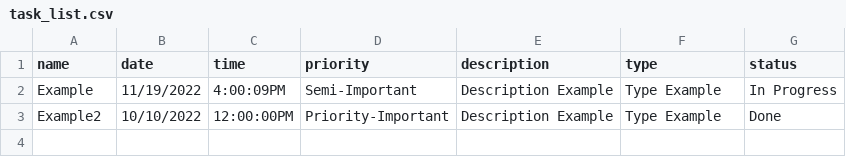
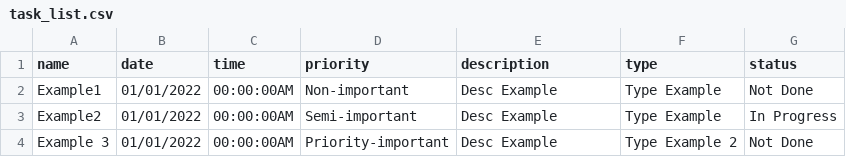
Before and after one commit to Dgon06utrgv/Task_Manager, a CSV file: task_list.csv, drawn as a sheet.

Commit message:
Added examples

```diff
--- a/task_list.csv
+++ b/task_list.csv
@@ -1,3 +1,4 @@
 name,date,time,priority,description,type,status
-Example,11/19/2022,4:00:09PM,Semi-Important,Description Example,Type Example,In Progress
-Example2,10/10/2022,12:00:00PM,Priority-Important,Description Example,Type Example,Done
+Example1 ,01/01/2022,00:00:00AM,Non-important,Desc Example,Type Example,Not Done
+Example2,01/01/2022,00:00:00AM,Semi-important,Desc Example,Type Example,In Progress
+Example 3,01/01/2022,00:00:00AM,Priority-important,Desc Example,Type Example 2,Not Done
```
Also changed, not shown: 1 other file.
